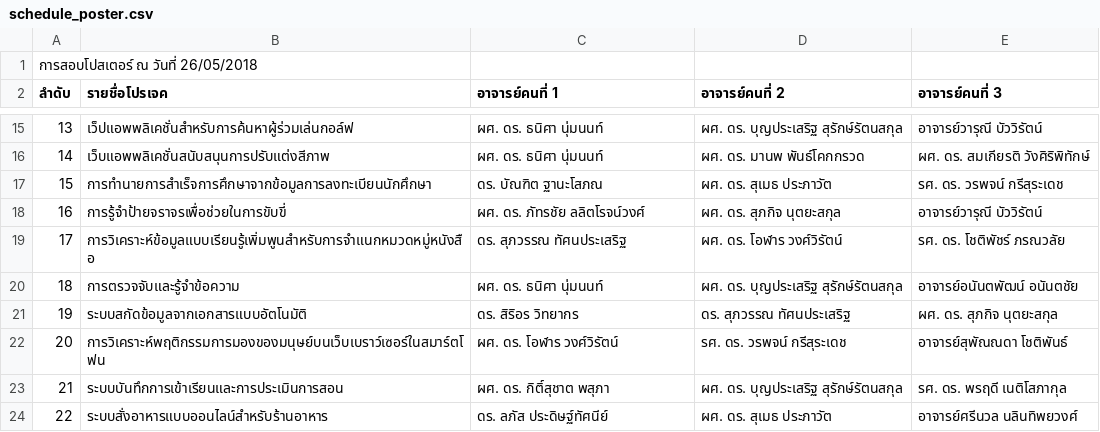
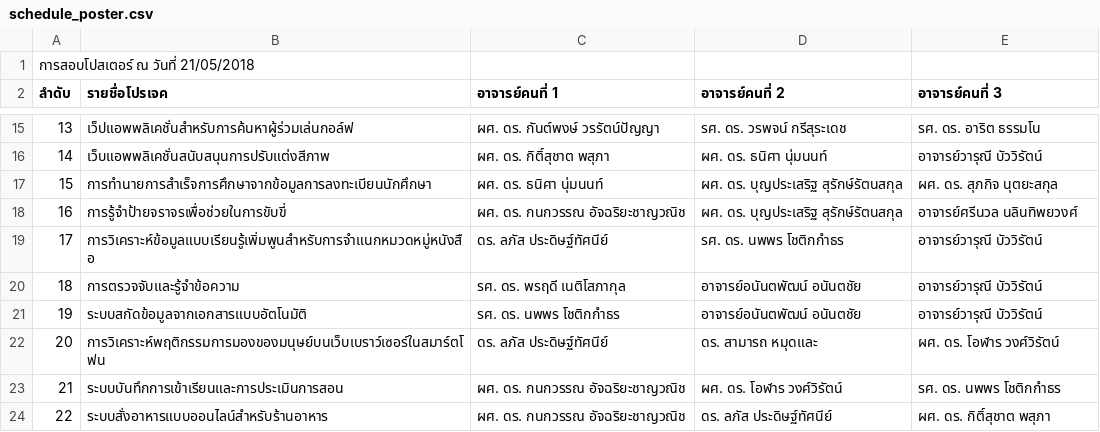
Before and after one commit to jirateep-dev/Project_exam_management_system, a CSV file: schedule_poster.csv, drawn as a sheet; only a part is shown, gaps mark what is left out; the diff covers the shown part only.

```diff
--- a/schedule_poster.csv
+++ b/schedule_poster.csv
@@ -1,2 +1,2 @@
-การสอบโปสเตอร์ ณ วันที่ 26/05/2018
+การสอบโปสเตอร์ ณ วันที่ 21/05/2018
 ลำดับ,รายชื่อโปรเจค,อาจารย์คนที่ 1,อาจารย์คนที่ 2,อาจารย์คนที่ 3
@@ -15,10 +15,10 @@
-13,เว็ปแอพพลิเคชั่นสำหรับการค้นหาผู้ร่วมเล่นกอล์ฟ,ผศ. ดร. ธนิศา นุ่มนนท์,ผศ. ดร. บุญประเสริฐ สุรักษ์รัตนสกุล,อาจารย์วารุณี บัววิรัตน์
-14,เว็บแอพพลิเคชั่นสนับสนุนการปรับแต่งสีภาพ,ผศ. ดร. ธนิศา นุ่มนนท์,ผศ. ดร. มานพ พันธ์โคกกรวด,ผศ. ดร. สมเกียรติ วังศิริพิทักษ์
-15,การทำนายการสำเร็จการศึกษาจากข้อมูลการลงทะเบียนนักศึกษา,ดร. บัณฑิต ฐานะโสภณ,ผศ. ดร. สุเมธ ประภาวัต,รศ. ดร. วรพจน์ กรีสุระเดช
-16,การรู้จำป้ายจราจรเพื่อช่วยในการขับขี่,ผศ. ดร. ภัทรชัย ลลิตโรจน์วงศ์,ผศ. ดร. สุภกิจ นุตยะสกุล,อาจารย์วารุณี บัววิรัตน์
-17,การวิเคราะห์ข้อมูลแบบเรียนรู้เพิ่มพูนสำหรับการจำแนกหมวดหมู่หนังสือ,ดร. สุภวรรณ ทัศนประเสริฐ,ผศ. ดร. โอฬาร วงศ์วิรัตน์,รศ. ดร. โชติพัชร์ ภรณวลัย
-18,การตรวจจับและรู้จำข้อความ,ผศ. ดร. ธนิศา นุ่มนนท์,ผศ. ดร. บุญประเสริฐ สุรักษ์รัตนสกุล,อาจารย์อนันตพัฒน์ อนันตชัย
-19,ระบบสกัดข้อมูลจากเอกสารแบบอัตโนมัติ,ดร. สิริอร วิทยากร,ดร. สุภวรรณ ทัศนประเสริฐ,ผศ. ดร. สุภกิจ นุตยะสกุล
-20,การวิเคราะห์พฤติกรรมการมองของมนุษย์บนเว็บเบราว์เซอร์ในสมาร์ตโฟน,ผศ. ดร. โอฬาร วงศ์วิรัตน์,รศ. ดร. วรพจน์ กรีสุระเดช,อาจารย์สุพัณณดา โชติพันธ์
-21,ระบบบันทึกการเข้าเรียนและการประเมินการสอน,ผศ. ดร. กิติ์สุชาต พสุภา,ผศ. ดร. บุญประเสริฐ สุรักษ์รัตนสกุล,รศ. ดร. พรฤดี เนติโสภากุล
-22,ระบบสั่งอาหารแบบออนไลน์สำหรับร้านอาหาร,ดร. ลภัส ประดิษฐ์ทัศนีย์,ผศ. ดร. สุเมธ ประภาวัต,อาจารย์ศรีนวล นลินทิพยวงศ์
+13,เว็ปแอพพลิเคชั่นสำหรับการค้นหาผู้ร่วมเล่นกอล์ฟ,ผศ. ดร. กันต์พงษ์ วรรัตน์ปัญญา,รศ. ดร. วรพจน์ กรีสุระเดช,รศ. ดร. อาริต ธรรมโน
+14,เว็บแอพพลิเคชั่นสนับสนุนการปรับแต่งสีภาพ,ผศ. ดร. กิติ์สุชาต พสุภา,ผศ. ดร. ธนิศา นุ่มนนท์,อาจารย์วารุณี บัววิรัตน์
+15,การทำนายการสำเร็จการศึกษาจากข้อมูลการลงทะเบียนนักศึกษา,ผศ. ดร. ธนิศา นุ่มนนท์,ผศ. ดร. บุญประเสริฐ สุรักษ์รัตนสกุล,ผศ. ดร. สุภกิจ นุตยะสกุล
+16,การรู้จำป้ายจราจรเพื่อช่วยในการขับขี่,ผศ. ดร. กนกวรรณ อัจฉริยะชาญวณิช,ผศ. ดร. บุญประเสริฐ สุรักษ์รัตนสกุล,อาจารย์ศรีนวล นลินทิพยวงศ์
+17,การวิเคราะห์ข้อมูลแบบเรียนรู้เพิ่มพูนสำหรับการจำแนกหมวดหมู่หนังสือ,ดร. ลภัส ประดิษฐ์ทัศนีย์,รศ. ดร. นพพร โชติกกำธร,อาจารย์วารุณี บัววิรัตน์
+18,การตรวจจับและรู้จำข้อความ,รศ. ดร. พรฤดี เนติโสภากุล,อาจารย์อนันตพัฒน์ อนันตชัย,อาจารย์วารุณี บัววิรัตน์
+19,ระบบสกัดข้อมูลจากเอกสารแบบอัตโนมัติ,รศ. ดร. นพพร โชติกกำธร,อาจารย์อนันตพัฒน์ อนันตชัย,อาจารย์วารุณี บัววิรัตน์
+20,การวิเคราะห์พฤติกรรมการมองของมนุษย์บนเว็บเบราว์เซอร์ในสมาร์ตโฟน,ดร. ลภัส ประดิษฐ์ทัศนีย์,ดร. สามารถ หมุดและ,ผศ. ดร. โอฬาร วงศ์วิรัตน์
+21,ระบบบันทึกการเข้าเรียนและการประเมินการสอน,ผศ. ดร. กนกวรรณ อัจฉริยะชาญวณิช,ผศ. ดร. โอฬาร วงศ์วิรัตน์,รศ. ดร. นพพร โชติกกำธร
+22,ระบบสั่งอาหารแบบออนไลน์สำหรับร้านอาหาร,ผศ. ดร. กนกวรรณ อัจฉริยะชาญวณิช,ดร. ลภัส ประดิษฐ์ทัศนีย์,ผศ. ดร. กิติ์สุชาต พสุภา
```
Also changed, not shown: 127 edited cells elsewhere in this file, 1 other file.
